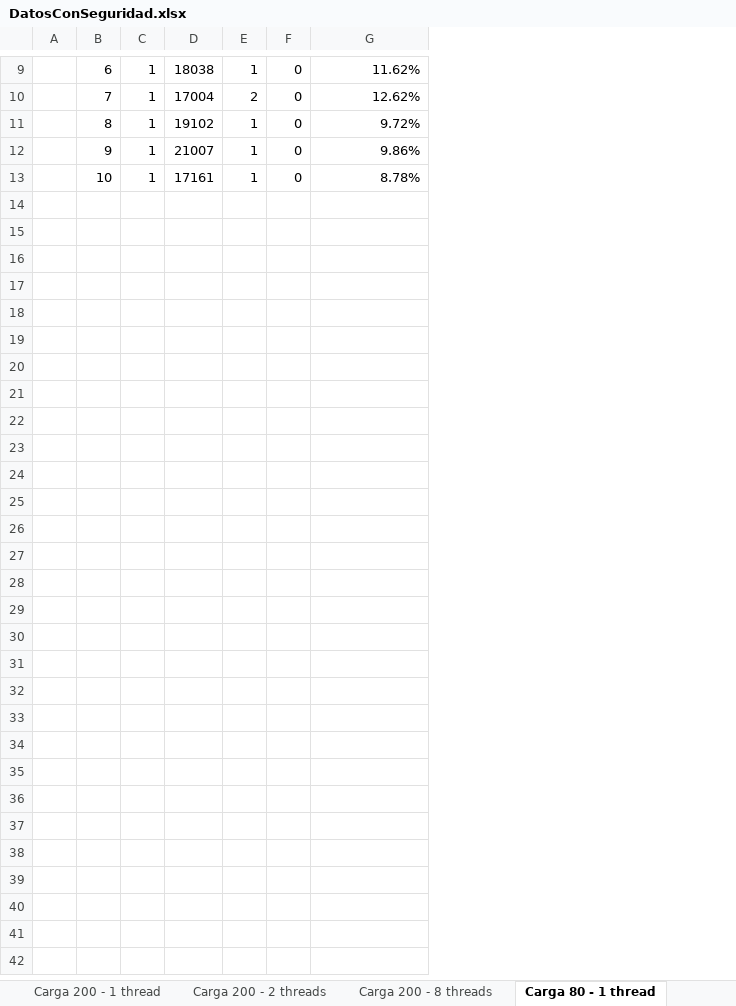
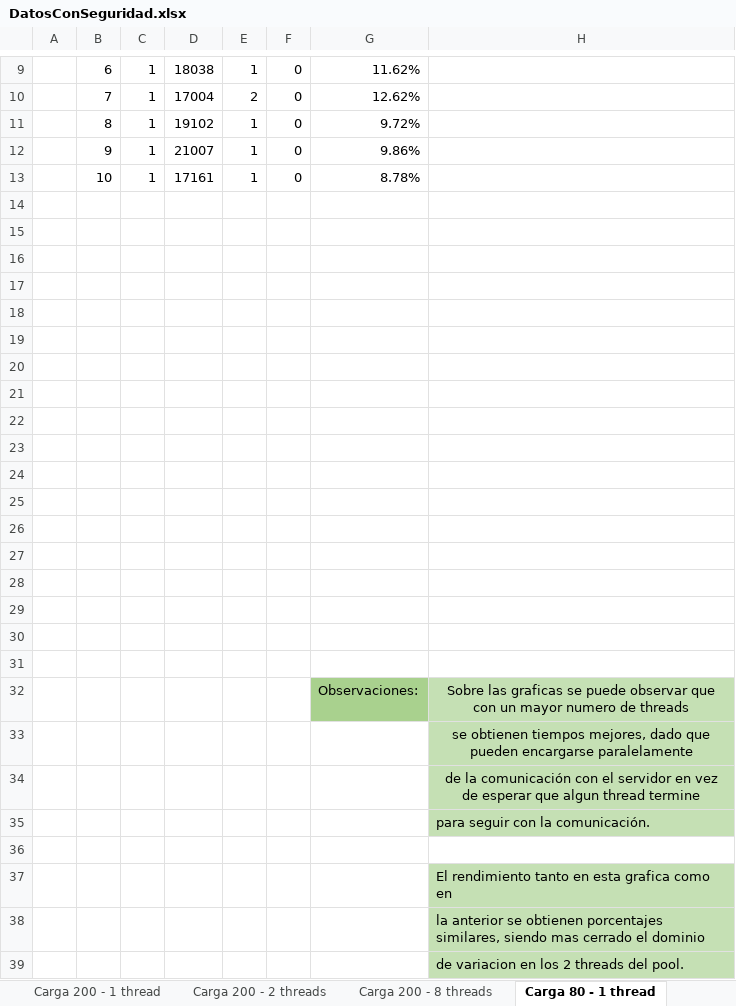
Before and after one commit to JDTorresP/InfraComp, an Excel workbook: docs/DatosConSeguridad.xlsx, sheet Carga 80 - 1 thread, drawn as a sheet; only a part is shown, gaps mark what is left out; values as stored, in another font and other column widths than the file's, no borders; charts and pictures not drawn; the diff names each change by its address in the sheet, - before the commit and + after, or states it on an @@ line.

Commit message:
Comentarios en las graficas principales

```diff
--- a/docs/DatosConSeguridad.xlsx (sheet Carga 80 - 1 thread)
+++ b/docs/DatosConSeguridad.xlsx (sheet Carga 80 - 1 thread)
+column H, empty
+row 14: (empty)
+row 15: (empty)
+row 16: (empty)
+row 17: (empty)
+row 18: (empty)
+row 19: (empty)
+row 20: (empty)
+row 21: (empty)
+row 22: (empty)
+row 23: (empty)
+row 24: (empty)
+row 25: (empty)
+row 26: (empty)
+row 27: (empty)
+row 28: (empty)
+row 29: (empty)
+row 30: (empty)
+row 31: (empty)
+row 32:  |  |  |  |  |  | Observaciones: | Sobre las graficas se puede observar que con un mayor numero de threads
+row 33:  |  |  |  |  |  |  | se obtienen tiempos mejores, dado que pueden encargarse paralelamente
+row 34:  |  |  |  |  |  |  | de la comunicación con el servidor en vez de esperar que algun thread termine
+row 35:  |  |  |  |  |  |  | para seguir con la comunicación.
+row 36: (empty)
+row 37:  |  |  |  |  |  |  | El rendimiento tanto en esta grafica como en
+row 38:  |  |  |  |  |  |  | la anterior se obtienen porcentajes similares, siendo mas cerrado el dominio
+row 39:  |  |  |  |  |  |  | de variacion en los 2 threads del pool.
```
Also changed, not shown: sheet Carga 200 - 1 thread, sheet Carga 400 - 1 thread, charts or pictures.
